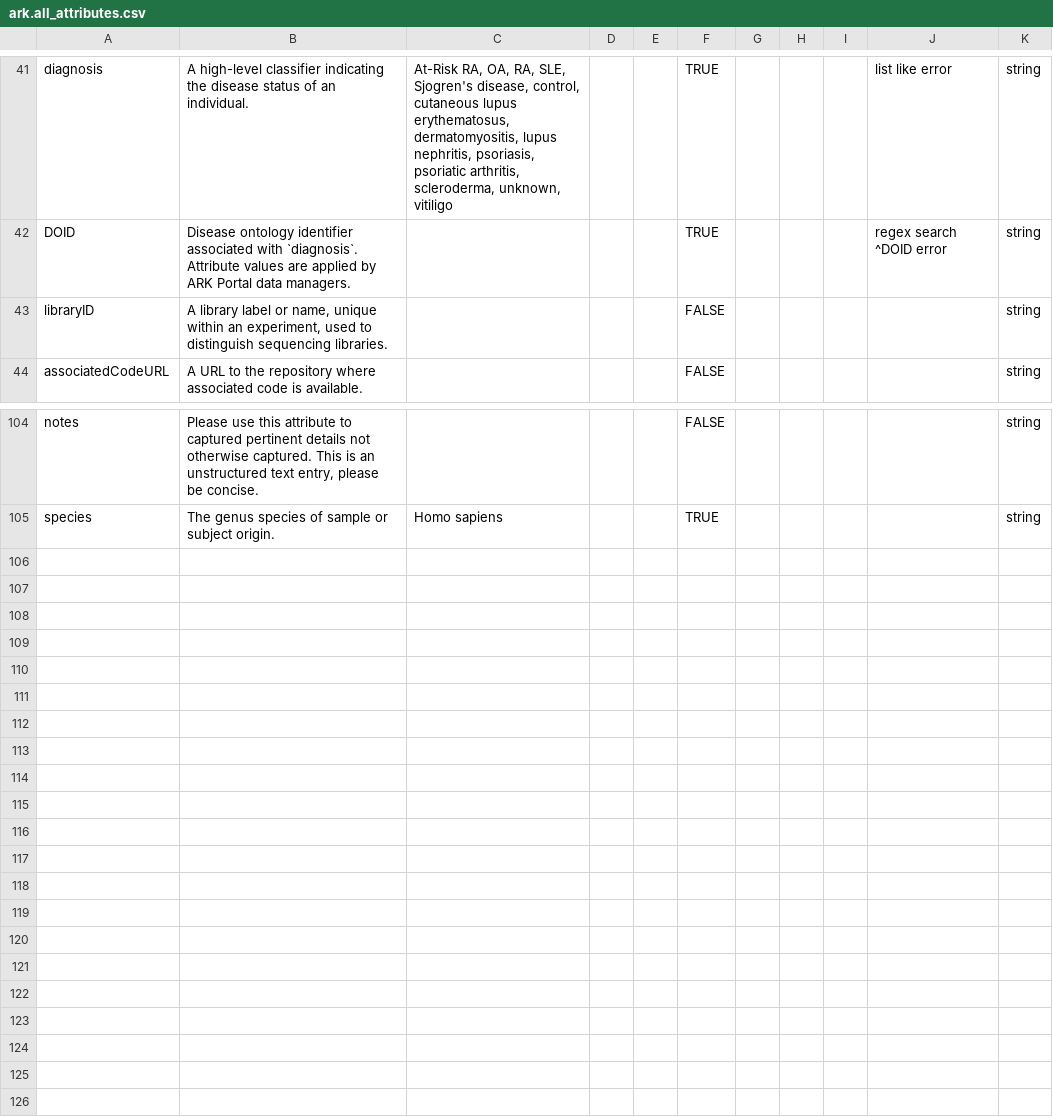
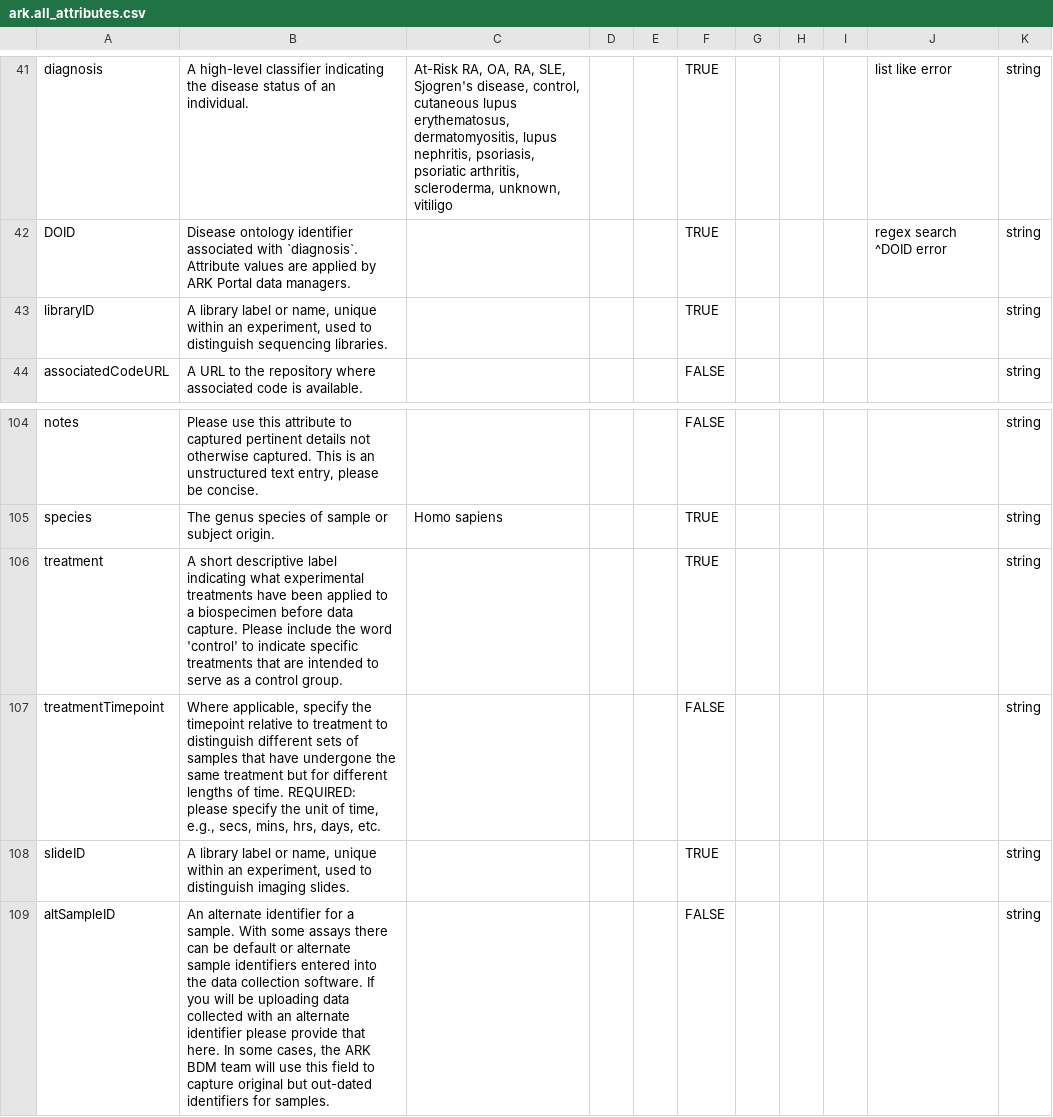
Before and after one commit to ARK-Portal/data_model, a CSV file: ark.all_attributes.csv, drawn as a sheet; only a part is shown, gaps mark what is left out.

Commit message:
add 'slideID', 'treatment', 'treatmentTimepoint', and 'altSampleID' as new attributes per issue #76

```diff
--- a/ark.all_attributes.csv
+++ b/ark.all_attributes.csv
@@ -42,3 +42,3 @@ diagnosis,A high-level classifier indicating the disease status of an individual
 DOID,Disease ontology identifier associated with `diagnosis`. Attribute values are applied by ARK Portal data managers.,,,,TRUE,,,,regex search ^DOID error,string
-libraryID,"A library label or name, unique within an experiment, used to distinguish sequencing libraries.",,,,FALSE,,,,,string
+libraryID,"A library label or name, unique within an experiment, used to distinguish sequencing libraries.",,,,TRUE,,,,,string
 associatedCodeURL,A URL to the repository where associated code is available.,,,,FALSE,,,,,string
@@ -105 +105,5 @@ notes,"Please use this attribute to captured pertinent details not otherwise cap
 species,The genus species of sample or subject origin.,Homo sapiens,,,TRUE,,,,,string
+treatment,A short descriptive label indicating what experimental treatments have been applied to a biospecimen before data capture. Please include the word 'control' to indicate specific treatments that are intended to serve as a control group.,,,,TRUE,,,,,string
+treatmentTimepoint,"Where applicable, specify the timepoint relative to treatment to distinguish different sets of samples that have undergone the same treatment but for different lengths of time. REQUIRED: please specify the unit of time, e.g., secs, mins, hrs, days, etc.",,,,FALSE,,,,,string
+slideID,"A library label or name, unique within an experiment, used to distinguish imaging slides.",,,,TRUE,,,,,string
+altSampleID,"An alternate identifier for a sample. With some assays there can be default or alternate sample identifiers entered into the data collection software. If you will be uploading data collected with an alternate identifier please provide that here. In some cases, the ARK BDM team will use this field to capture original but out-dated identifiers for samples.",,,,FALSE,,,,,string
```
